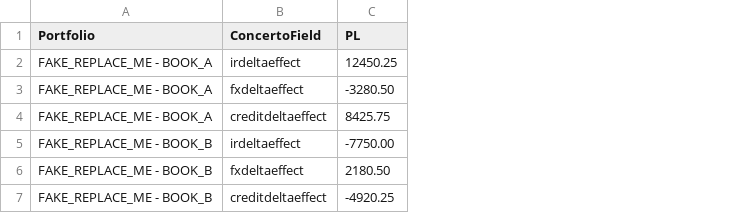
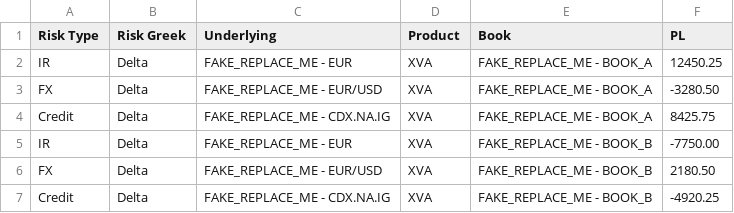
Before and after one commit to streamlitdash/Rebirth, a CSV file: data/histo/2026/08-11/histo.csv, drawn as a sheet; removed rows and columns are numbered as before the commit, all else as after; the diff names each change by its address in the sheet, - before the commit and + after, or states it on an @@ line.

```diff
--- a/data/histo/2026/08-11/histo.csv
+++ b/data/histo/2026/08-11/histo.csv
+column A (Risk Type), rows 2-7: IR | FX | Credit | IR | FX | Credit
+column B (Risk Greek), rows 2-7: all Delta
+column C (Underlying), rows 2-7: FAKE_REPLACE_ME - EUR | FAKE_REPLACE_ME - EUR/USD | FAKE_REPLACE_ME - CDX.NA.IG | FAKE_REPLACE_ME - EUR | FAKE_REPLACE_ME - EUR/USD | FAKE_REPLACE_ME - CDX.NA.IG
+column D (Product), rows 2-7: all XVA
-column B (ConcertoField), rows 2-7: irdeltaeffect | fxdeltaeffect | creditdeltaeffect | irdeltaeffect | fxdeltaeffect | creditdeltaeffect
-E1: Portfolio
+E1: Book
```
Also changed, not shown: data/histo/2026/08-11/predicted.csv, data/histo/2026/08-13/predicted.csv, 28 other files.
